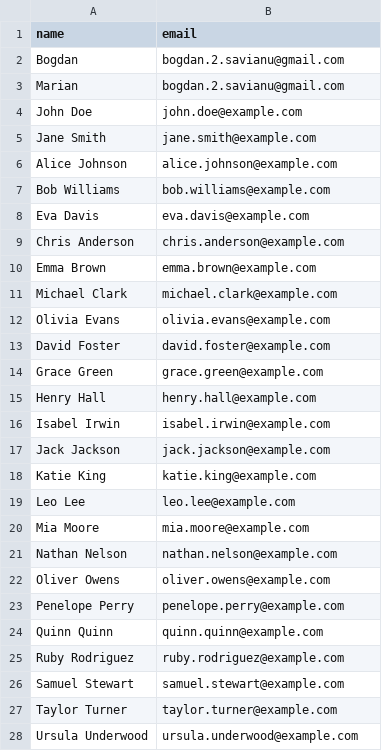
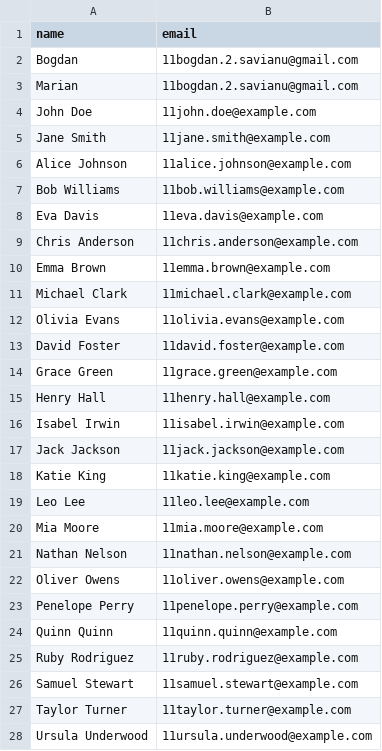
Before and after one commit to BogdanSavianu/Music_Service, a CSV file: src/main/resources/user_export.csv, drawn as a sheet; only a part is shown; the diff covers the shown part only.

```diff
--- a/src/main/resources/user_export.csv
+++ b/src/main/resources/user_export.csv
@@ -1,28 +1,28 @@
 name,email
-Bogdan,bogdan.2.savianu@gmail.com
-Marian,bogdan.2.savianu@gmail.com
-John Doe,john.doe@example.com
-Jane Smith,jane.smith@example.com
-Alice Johnson,alice.johnson@example.com
-Bob Williams,bob.williams@example.com
-Eva Davis,eva.davis@example.com
-Chris Anderson,chris.anderson@example.com
-Emma Brown,emma.brown@example.com
-Michael Clark,michael.clark@example.com
-Olivia Evans,olivia.evans@example.com
-David Foster,david.foster@example.com
-Grace Green,grace.green@example.com
-Henry Hall,henry.hall@example.com
-Isabel Irwin,isabel.irwin@example.com
-Jack Jackson,jack.jackson@example.com
-Katie King,katie.king@example.com
-Leo Lee,leo.lee@example.com
-Mia Moore,mia.moore@example.com
-Nathan Nelson,nathan.nelson@example.com
-Oliver Owens,oliver.owens@example.com
-Penelope Perry,penelope.perry@example.com
-Quinn Quinn,quinn.quinn@example.com
-Ruby Rodriguez,ruby.rodriguez@example.com
-Samuel Stewart,samuel.stewart@example.com
-Taylor Turner,taylor.turner@example.com
-Ursula Underwood,ursula.underwood@example.com
+Bogdan,11bogdan.2.savianu@gmail.com
+Marian,11bogdan.2.savianu@gmail.com
+John Doe,11john.doe@example.com
+Jane Smith,11jane.smith@example.com
+Alice Johnson,11alice.johnson@example.com
+Bob Williams,11bob.williams@example.com
+Eva Davis,11eva.davis@example.com
+Chris Anderson,11chris.anderson@example.com
+Emma Brown,11emma.brown@example.com
+Michael Clark,11michael.clark@example.com
+Olivia Evans,11olivia.evans@example.com
+David Foster,11david.foster@example.com
+Grace Green,11grace.green@example.com
+Henry Hall,11henry.hall@example.com
+Isabel Irwin,11isabel.irwin@example.com
+Jack Jackson,11jack.jackson@example.com
+Katie King,11katie.king@example.com
+Leo Lee,11leo.lee@example.com
+Mia Moore,11mia.moore@example.com
+Nathan Nelson,11nathan.nelson@example.com
+Oliver Owens,11oliver.owens@example.com
+Penelope Perry,11penelope.perry@example.com
+Quinn Quinn,11quinn.quinn@example.com
+Ruby Rodriguez,11ruby.rodriguez@example.com
+Samuel Stewart,11samuel.stewart@example.com
+Taylor Turner,11taylor.turner@example.com
+Ursula Underwood,11ursula.underwood@example.com
```
Also changed, not shown: 7 added rows elsewhere in this file, target/classes/user_export.csv, 4 other files.
